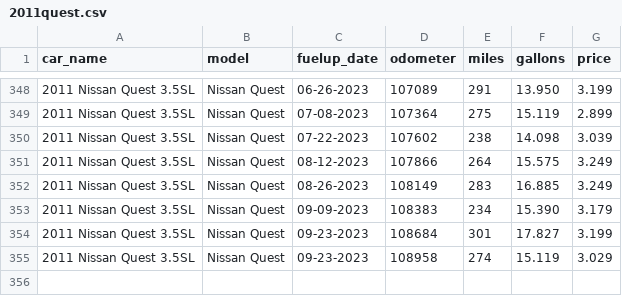
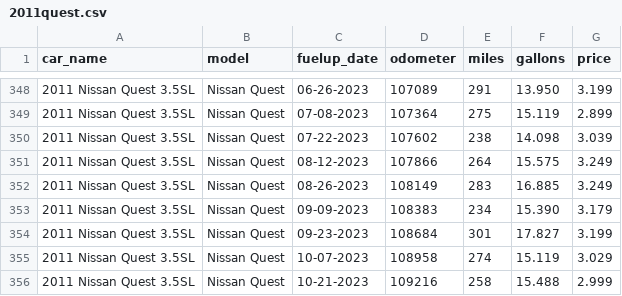
Before and after one commit to robhanssen/fueleconomy, a CSV file: cars/2011quest.csv, drawn as a sheet; only a part is shown, gaps mark what is left out.

```diff
--- a/cars/2011quest.csv
+++ b/cars/2011quest.csv
@@ -354,2 +354,3 @@ car_name,model,fuelup_date,odometer,miles,gallons,price
 2011 Nissan Quest 3.5SL,Nissan Quest,09-23-2023,108684,301,17.827,3.199
-2011 Nissan Quest 3.5SL,Nissan Quest,09-23-2023,108958,274,15.119,3.029
+2011 Nissan Quest 3.5SL,Nissan Quest,10-07-2023,108958,274,15.119,3.029
+2011 Nissan Quest 3.5SL,Nissan Quest,10-21-2023,109216,258,15.488,2.999
```
Also changed, not shown: cars/2013altima.csv.
